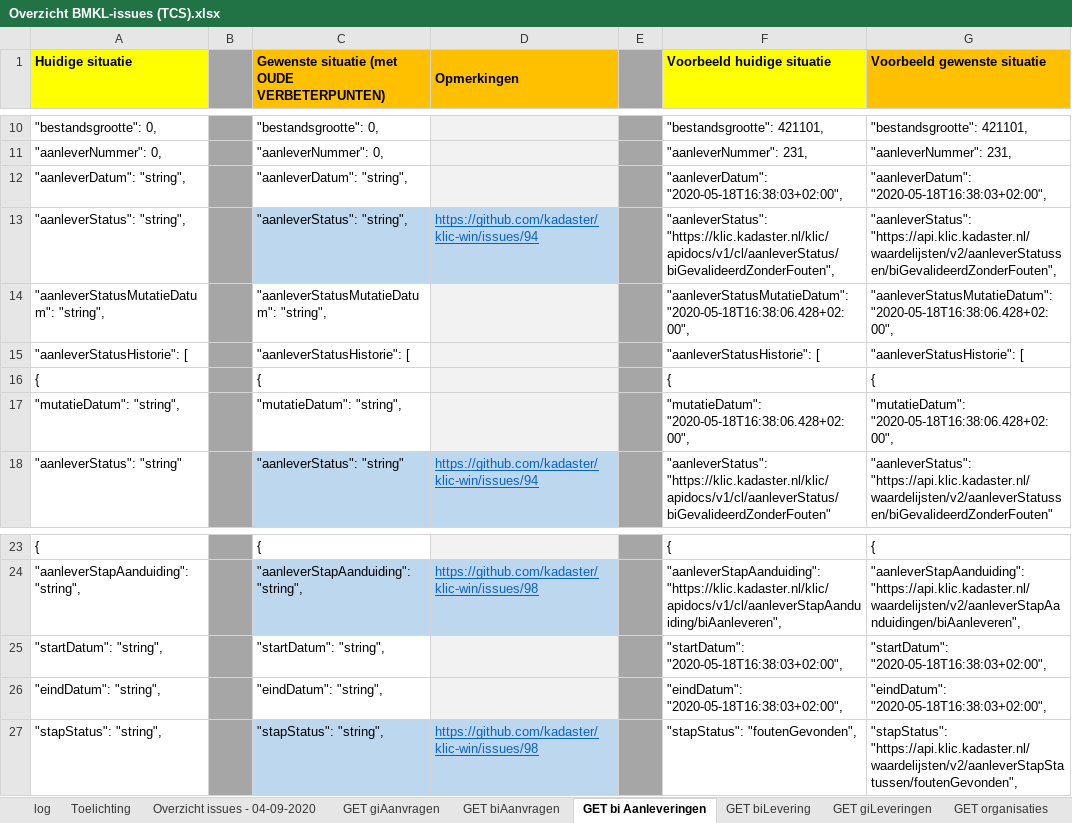
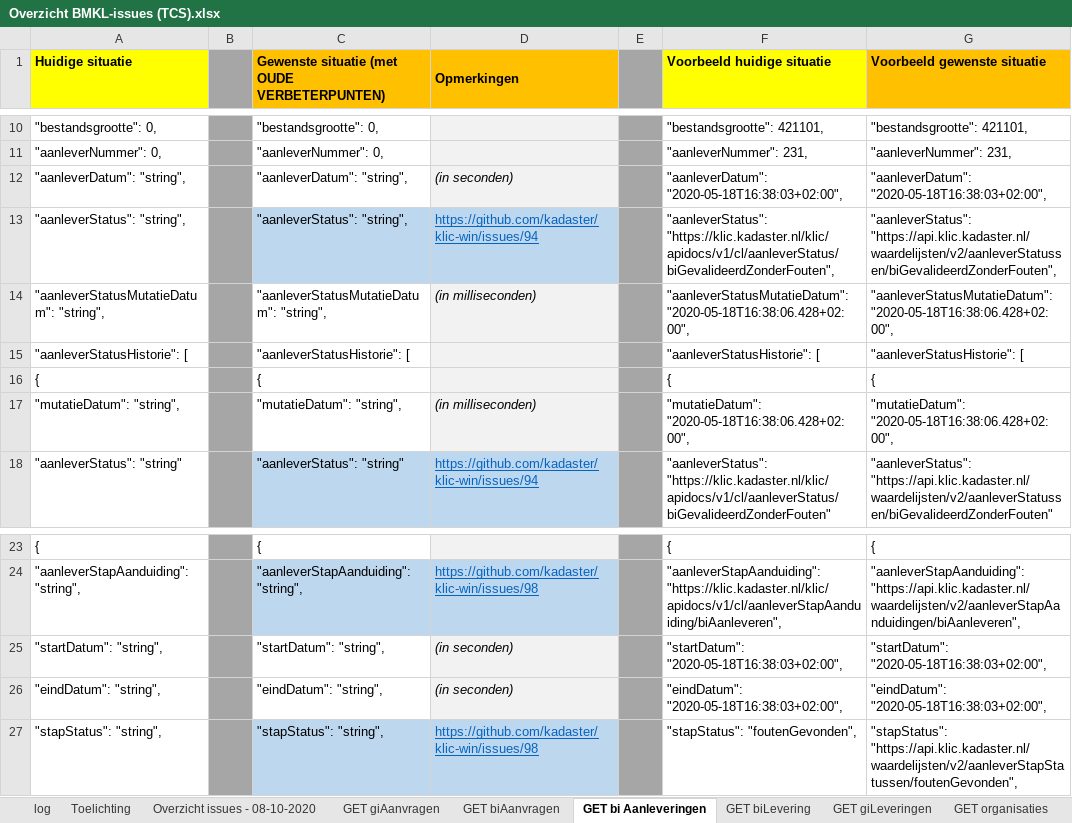
Before and after one commit to kadaster/klic-win, an Excel workbook: Beheren standaarden KLIC/Overzicht BMKL-issues (TCS).xlsx, sheet GET bi Aanleveringen, drawn as a sheet; only a part is shown, gaps mark what is left out; values as stored, in another font and other column widths than the file's, no borders; the diff names each change by its address in the sheet, - before the commit and + after, or states it on an @@ line.

```diff
--- a/Beheren standaarden KLIC/Overzicht BMKL-issues (TCS).xlsx (sheet GET bi Aanleveringen)
+++ b/Beheren standaarden KLIC/Overzicht BMKL-issues (TCS).xlsx (sheet GET bi Aanleveringen)
-sheet tab: Overzicht issues - 04-09-2020
+sheet tab: Overzicht issues - 08-10-2020
-D12 (Opmerkingen): (empty)
+D12 (Opmerkingen): (in seconden)
-D14 (Opmerkingen): (empty)
+D14 (Opmerkingen): (in milliseconden)
-D17 (Opmerkingen): (empty)
+D17 (Opmerkingen): (in milliseconden)
-D25:D26 (Opmerkingen): (empty)
+D25:D26 (Opmerkingen): (in seconden)
```
Also changed, not shown: sheet Overzicht issues - 08-10-2020, sheet GET organisaties, sheet GET Aanleveringen, sheet GET giAanvragen, sheet GET biAanvragen, sheet GET giLeveringen, 2 more sheets, 2 other files.
